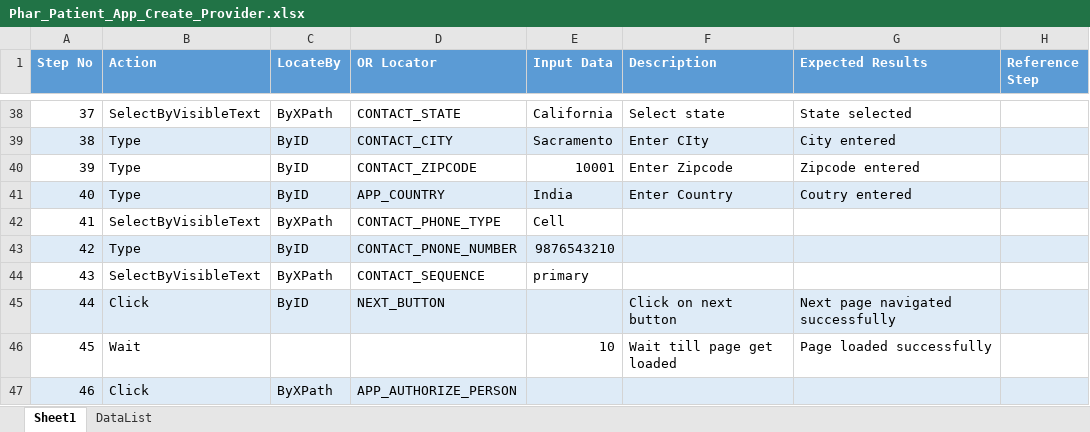
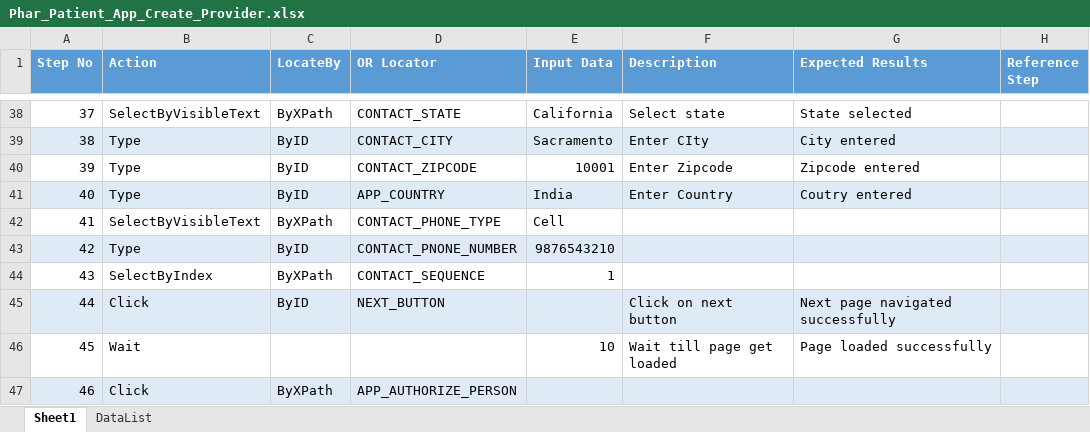
Before and after one commit to sbabupresidency1/fipsar_automation, an Excel workbook: QA/testcases/CPR/Pharmacy/Phar_Patient_App_Create_Provider.xlsx, sheet Sheet1, drawn as a sheet; only a part is shown, gaps mark what is left out; values as stored, in another font and other column widths than the file's, no borders; the diff names each change by its address in the sheet, - before the commit and + after, or states it on an @@ line.

```diff
--- a/QA/testcases/CPR/Pharmacy/Phar_Patient_App_Create_Provider.xlsx (sheet Sheet1)
+++ b/QA/testcases/CPR/Pharmacy/Phar_Patient_App_Create_Provider.xlsx (sheet Sheet1)
-B44 (Action): SelectByVisibleText
+B44 (Action): SelectByIndex
-E44 (Input Data): primary
+E44 (Input Data): 1
```
Also changed, not shown: QA/testcases/CPR/Pharmacy/Phar_Patient_App_Create_PCase_Positive_Alien_POE3.xlsx, QA/testcases/CPR/Pharmacy/Phar_Patient_App_Delete_Provider.xlsx, 5 other files.
